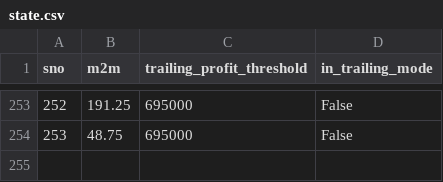
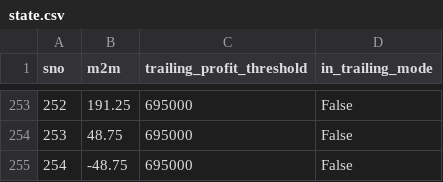
Before and after one commit to Rana-Banerjee/AutoT, a CSV file: state.csv, drawn as a sheet; only a part is shown, gaps mark what is left out; the diff names each change by its address in the sheet, - before the commit and + after, or states it on an @@ line.

```diff
--- a/state.csv
+++ b/state.csv
+row 255: 254 | -48.75 | 695000 | False
```
